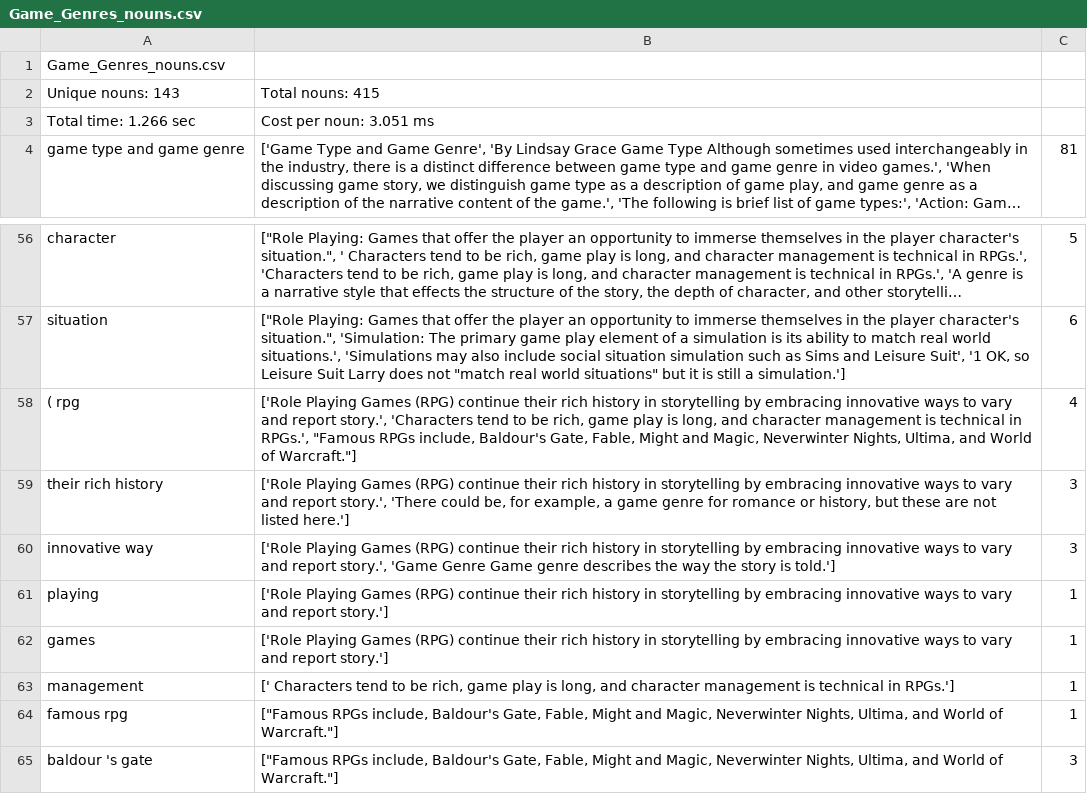
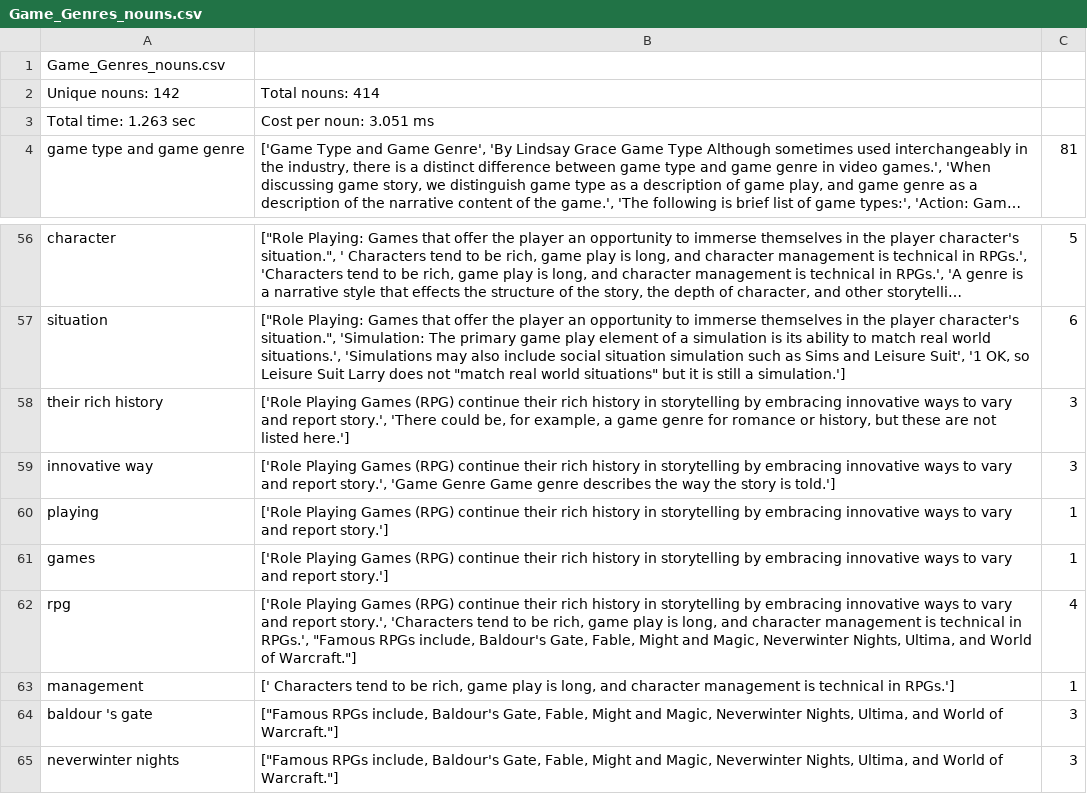
Before and after one commit to kadirnour/boeing-naturallanguageprocessing-fork, a CSV file: Parser/output/Game_Genres_nouns.csv, drawn as a sheet; only a part is shown, gaps mark what is left out; the shorter side is filled out with more unchanged rows; long unchanged cells end in …; removed rows and columns are numbered as before the commit, all else as after; the diff names each change by its address in the sheet, - before the commit and + after, or states it on an @@ line.

```diff
--- a/Parser/output/Game_Genres_nouns.csv
+++ b/Parser/output/Game_Genres_nouns.csv
-A2: Unique nouns: 143
+A2: Unique nouns: 142
-B2: Total nouns: 415
+B2: Total nouns: 414
-A3: Total time: 1.266 sec
+A3: Total time: 1.263 sec
-row 58: ( rpg | ['Role Playing Games (RPG) continue their rich history in storytelling by embracing innovative ways to vary and report story.', 'Characters tend to be rich, game play is long, and character management is technical in RPGs.', "Famous RPGs include, Baldour's Gate, Fable, Might and Magic, Neverwinter Nights, Ultima, and World of Warcraft."] | 4
+row 62: rpg | ['Role Playing Games (RPG) continue their rich history in storytelling by embracing innovative ways to vary and report story.', 'Characters tend to be rich, game play is long, and character management is technical in RPGs.', "Famous RPGs include, Baldour's Gate, Fable, Might and Magic, Neverwinter Nights, Ultima, and World of Warcraft."] | 4
-row 64: famous rpg | ["Famous RPGs include, Baldour's Gate, Fable, Might and Magic, Neverwinter Nights, Ultima, and World of Warcraft."] | 1
```
Also changed, not shown: 1 other file.
